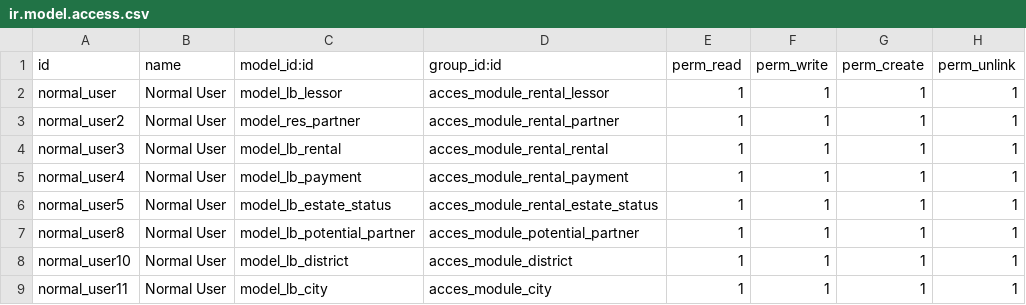
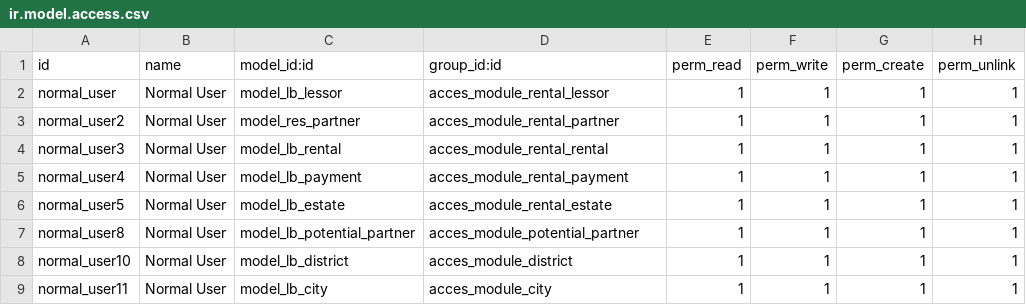
Before and after one commit to marcelsavegnago/zero_rental_estates, a CSV file: zero_rental_estates/security/ir.model.access.csv, drawn as a sheet.

Commit message:
Update ir.model.access.csv

```diff
--- a/zero_rental_estates/security/ir.model.access.csv
+++ b/zero_rental_estates/security/ir.model.access.csv
@@ -5,3 +5,3 @@ normal_user3,Normal User,model_lb_rental,acces_module_rental_rental,1,1,1,1
 normal_user4,Normal User,model_lb_payment,acces_module_rental_payment,1,1,1,1
-normal_user5,Normal User,model_lb_estate_status,acces_module_rental_estate_status,1,1,1,1
+normal_user5,Normal User,model_lb_estate,acces_module_rental_estate,1,1,1,1
 normal_user8,Normal User,model_lb_potential_partner,acces_module_potential_partner,1,1,1,1
```
